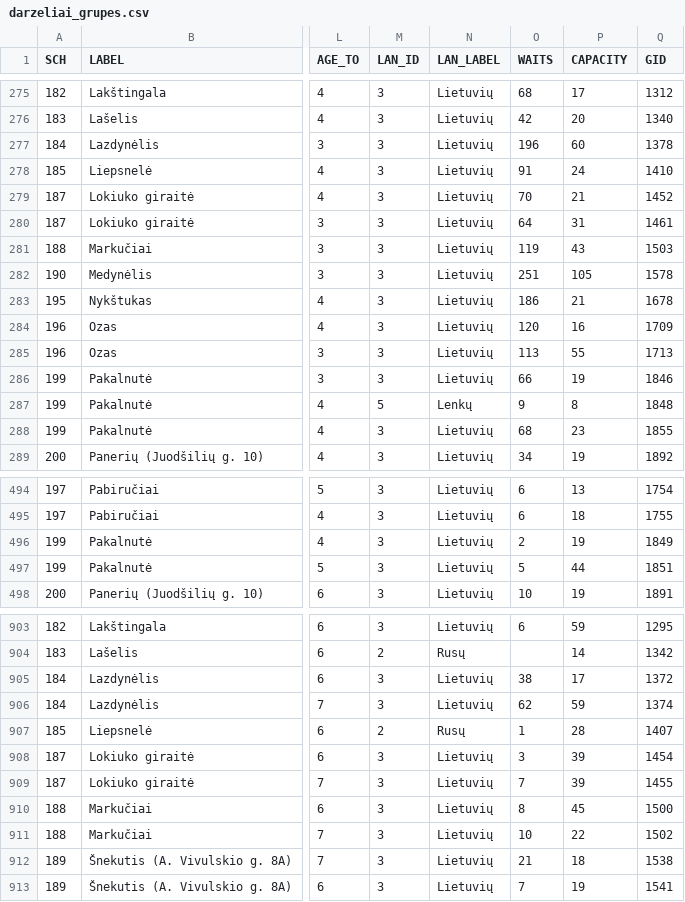
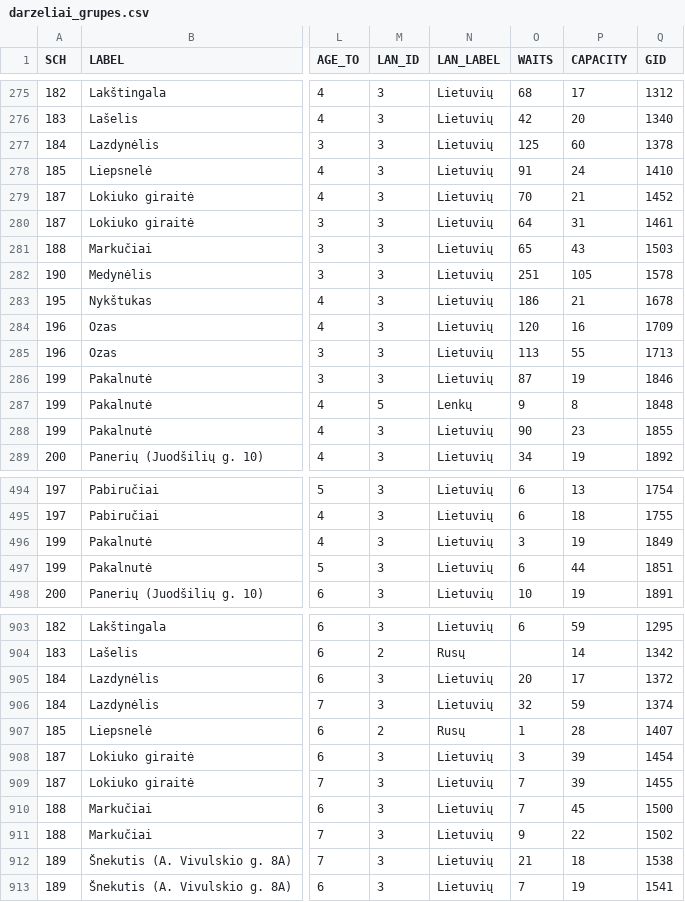
Before and after one commit to vilnius/darzeliai, a CSV file: data/darzeliai_grupes.csv, drawn as a sheet; only a part is shown, gaps mark what is left out; the diff covers the shown part only; the diff names each change by its address in the sheet, - before the commit and + after, or states it on an @@ line.

Commit message:
automatic daily update

```diff
--- a/data/darzeliai_grupes.csv
+++ b/data/darzeliai_grupes.csv
-O277 (WAITS): 196
+O277 (WAITS): 125
-O281 (WAITS): 119
+O281 (WAITS): 65
-O286 (WAITS): 66
+O286 (WAITS): 87
-O288 (WAITS): 68
+O288 (WAITS): 90
-O496 (WAITS): 2
+O496 (WAITS): 3
-O497 (WAITS): 5
+O497 (WAITS): 6
-O905 (WAITS): 38
+O905 (WAITS): 20
-O906 (WAITS): 62
+O906 (WAITS): 32
-O910 (WAITS): 8
+O910 (WAITS): 7
-O911 (WAITS): 10
+O911 (WAITS): 9
```
Also changed, not shown: 9 edited cells elsewhere in this file.
